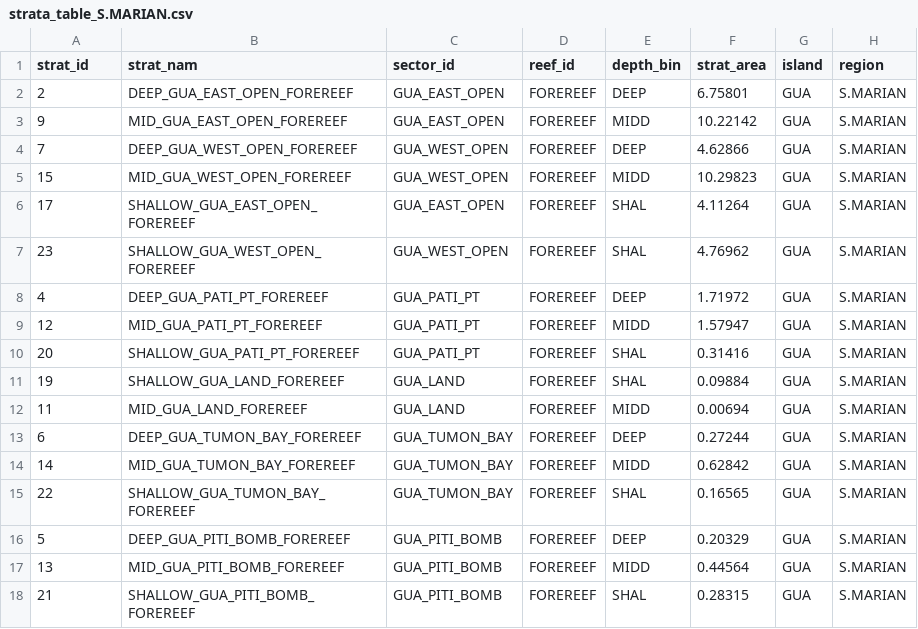
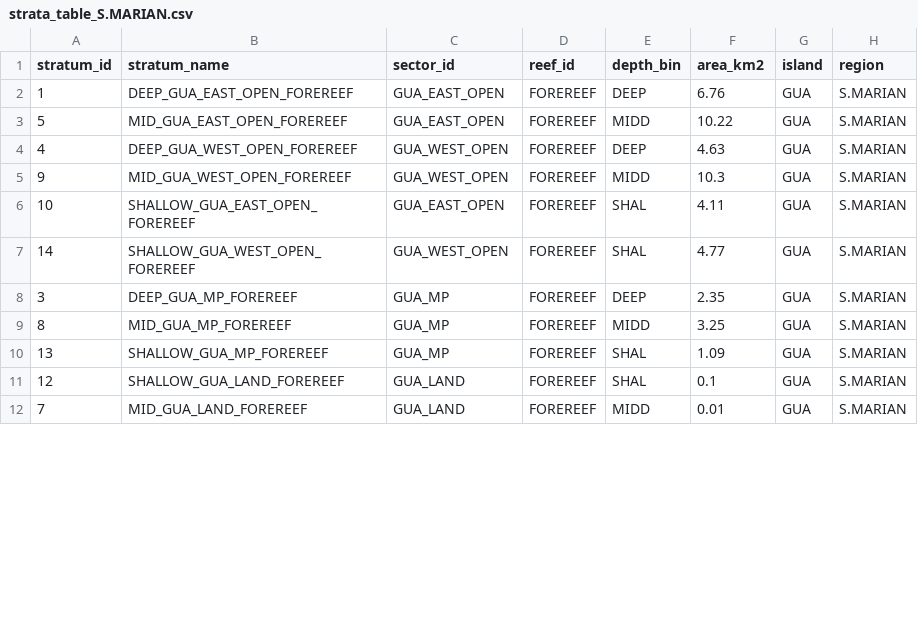
Before and after one commit to krtanaka/ncrmp_common_map, a CSV file: outputs/tables/strata_table_S.MARIAN.csv, drawn as a sheet; only a part is shown; the diff covers the shown part only.

```diff
--- a/outputs/tables/strata_table_S.MARIAN.csv
+++ b/outputs/tables/strata_table_S.MARIAN.csv
@@ -1,18 +1,12 @@
-strat_id,strat_nam,sector_id,reef_id,depth_bin,strat_area,island,region
-2,DEEP_GUA_EAST_OPEN_FOREREEF,GUA_EAST_OPEN,FOREREEF,DEEP,6.75801,GUA,S.MARIAN
-9,MID_GUA_EAST_OPEN_FOREREEF,GUA_EAST_OPEN,FOREREEF,MIDD,10.22142,GUA,S.MARIAN
-7,DEEP_GUA_WEST_OPEN_FOREREEF,GUA_WEST_OPEN,FOREREEF,DEEP,4.62866,GUA,S.MARIAN
-15,MID_GUA_WEST_OPEN_FOREREEF,GUA_WEST_OPEN,FOREREEF,MIDD,10.29823,GUA,S.MARIAN
-17,SHALLOW_GUA_EAST_OPEN_FOREREEF,GUA_EAST_OPEN,FOREREEF,SHAL,4.11264,GUA,S.MARIAN
-23,SHALLOW_GUA_WEST_OPEN_FOREREEF,GUA_WEST_OPEN,FOREREEF,SHAL,4.76962,GUA,S.MARIAN
-4,DEEP_GUA_PATI_PT_FOREREEF,GUA_PATI_PT,FOREREEF,DEEP,1.71972,GUA,S.MARIAN
-12,MID_GUA_PATI_PT_FOREREEF,GUA_PATI_PT,FOREREEF,MIDD,1.57947,GUA,S.MARIAN
-20,SHALLOW_GUA_PATI_PT_FOREREEF,GUA_PATI_PT,FOREREEF,SHAL,0.31416,GUA,S.MARIAN
-19,SHALLOW_GUA_LAND_FOREREEF,GUA_LAND,FOREREEF,SHAL,0.09884,GUA,S.MARIAN
-11,MID_GUA_LAND_FOREREEF,GUA_LAND,FOREREEF,MIDD,0.00694,GUA,S.MARIAN
-6,DEEP_GUA_TUMON_BAY_FOREREEF,GUA_TUMON_BAY,FOREREEF,DEEP,0.27244,GUA,S.MARIAN
-14,MID_GUA_TUMON_BAY_FOREREEF,GUA_TUMON_BAY,FOREREEF,MIDD,0.62842,GUA,S.MARIAN
-22,SHALLOW_GUA_TUMON_BAY_FOREREEF,GUA_TUMON_BAY,FOREREEF,SHAL,0.16565,GUA,S.MARIAN
-5,DEEP_GUA_PITI_BOMB_FOREREEF,GUA_PITI_BOMB,FOREREEF,DEEP,0.20329,GUA,S.MARIAN
-13,MID_GUA_PITI_BOMB_FOREREEF,GUA_PITI_BOMB,FOREREEF,MIDD,0.44564,GUA,S.MARIAN
-21,SHALLOW_GUA_PITI_BOMB_FOREREEF,GUA_PITI_BOMB,FOREREEF,SHAL,0.28315,GUA,S.MARIAN
+stratum_id,stratum_name,sector_id,reef_id,depth_bin,area_km2,island,region
+1,DEEP_GUA_EAST_OPEN_FOREREEF,GUA_EAST_OPEN,FOREREEF,DEEP,6.76,GUA,S.MARIAN
+5,MID_GUA_EAST_OPEN_FOREREEF,GUA_EAST_OPEN,FOREREEF,MIDD,10.22,GUA,S.MARIAN
+4,DEEP_GUA_WEST_OPEN_FOREREEF,GUA_WEST_OPEN,FOREREEF,DEEP,4.63,GUA,S.MARIAN
+9,MID_GUA_WEST_OPEN_FOREREEF,GUA_WEST_OPEN,FOREREEF,MIDD,10.3,GUA,S.MARIAN
+10,SHALLOW_GUA_EAST_OPEN_FOREREEF,GUA_EAST_OPEN,FOREREEF,SHAL,4.11,GUA,S.MARIAN
+14,SHALLOW_GUA_WEST_OPEN_FOREREEF,GUA_WEST_OPEN,FOREREEF,SHAL,4.77,GUA,S.MARIAN
+3,DEEP_GUA_MP_FOREREEF,GUA_MP,FOREREEF,DEEP,2.35,GUA,S.MARIAN
+8,MID_GUA_MP_FOREREEF,GUA_MP,FOREREEF,MIDD,3.25,GUA,S.MARIAN
+13,SHALLOW_GUA_MP_FOREREEF,GUA_MP,FOREREEF,SHAL,1.09,GUA,S.MARIAN
+12,SHALLOW_GUA_LAND_FOREREEF,GUA_LAND,FOREREEF,SHAL,0.1,GUA,S.MARIAN
+7,MID_GUA_LAND_FOREREEF,GUA_LAND,FOREREEF,MIDD,0.01,GUA,S.MARIAN
```
Also changed, not shown: 3 removed rows and 18 edited cells elsewhere in this file, outputs/tables/strata_table_N.MARIAN.csv, 55 other files.
